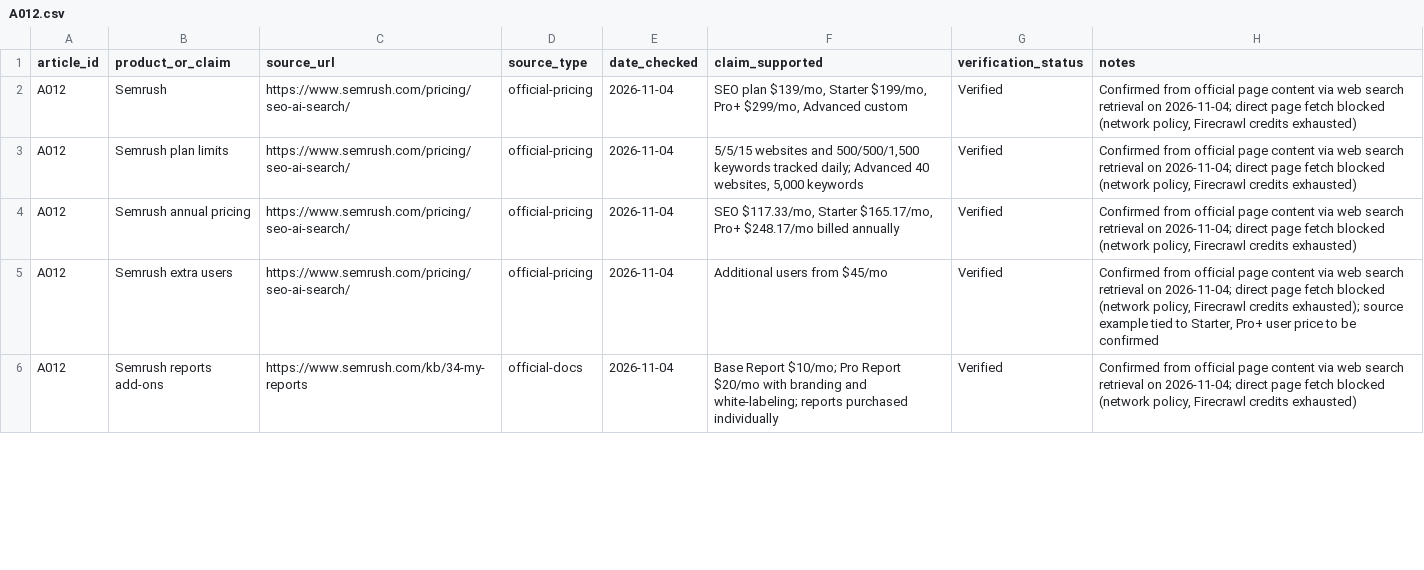
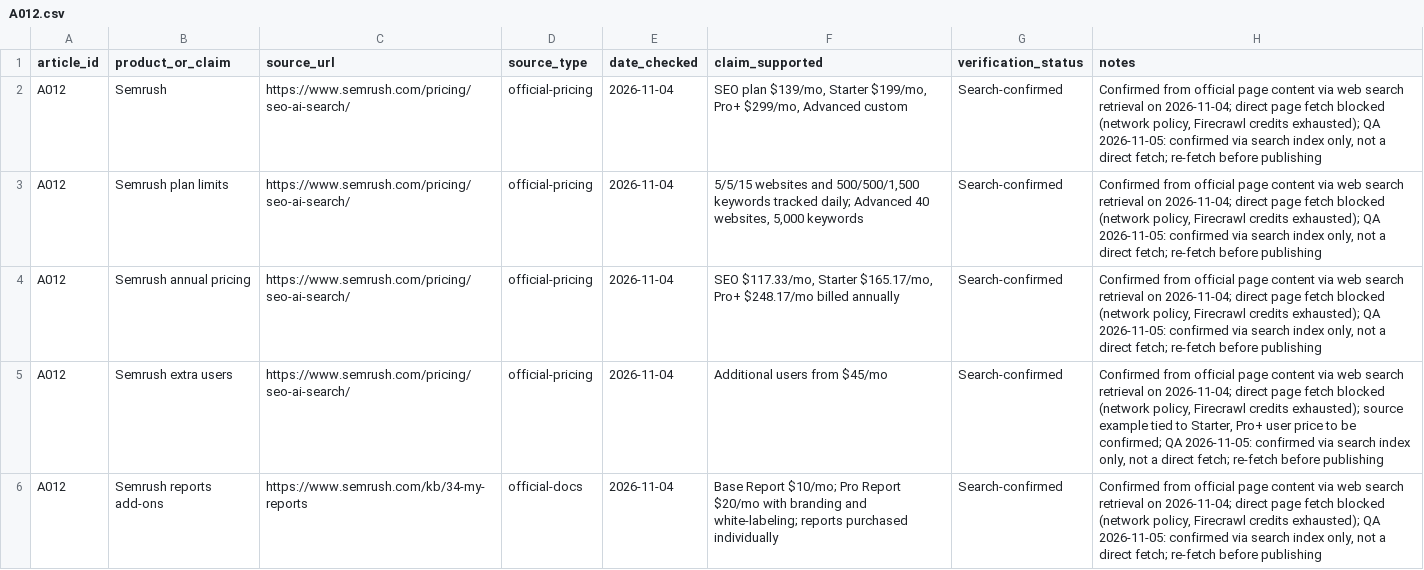
Before and after one commit to amitsinghs98/11-Microservice, a CSV file: growth-software-content-blueprint/strategy/research/A012.csv, drawn as a sheet; only a part is shown; the diff covers the shown part only.

```diff
--- a/growth-software-content-blueprint/strategy/research/A012.csv
+++ b/growth-software-content-blueprint/strategy/research/A012.csv
@@ -1,6 +1,6 @@
 article_id,product_or_claim,source_url,source_type,date_checked,claim_supported,verification_status,notes
-A012,Semrush,https://www.semrush.com/pricing/seo-ai-search/,official-pricing,2026-11-04,"SEO plan $139/mo, Starter $199/mo, Pro+ $299/mo, Advanced custom",Verified,"Confirmed from official page content via web search retrieval on 2026-11-04; direct page fetch blocked (network policy, Firecrawl credits exhausted)"
-A012,Semrush plan limits,https://www.semrush.com/pricing/seo-ai-search/,official-pricing,2026-11-04,"5/5/15 websites and 500/500/1,500 keywords tracked daily; Advanced 40 websites, 5,000 keywords",Verified,"Confirmed from official page content via web search retrieval on 2026-11-04; direct page fetch blocked (network policy, Firecrawl credits exhausted)"
-A012,Semrush annual pricing,https://www.semrush.com/pricing/seo-ai-search/,official-pricing,2026-11-04,"SEO $117.33/mo, Starter $165.17/mo, Pro+ $248.17/mo billed annually",Verified,"Confirmed from official page content via web search retrieval on 2026-11-04; direct page fetch blocked (network policy, Firecrawl credits exhausted)"
-A012,Semrush extra users,https://www.semrush.com/pricing/seo-ai-search/,official-pricing,2026-11-04,Additional users from $45/mo,Verified,"Confirmed from official page content via web search retrieval on 2026-11-04; direct page fetch blocked (network policy, Firecrawl credits exhausted); source example tied to Starter, Pro+ user price to be confirmed"
-A012,Semrush reports add-ons,https://www.semrush.com/kb/34-my-reports,official-docs,2026-11-04,Base Report $10/mo; Pro Report $20/mo with branding and white-labeling; reports purchased individually,Verified,"Confirmed from official page content via web search retrieval on 2026-11-04; direct page fetch blocked (network policy, Firecrawl credits exhausted)"
+A012,Semrush,https://www.semrush.com/pricing/seo-ai-search/,official-pricing,2026-11-04,"SEO plan $139/mo, Starter $199/mo, Pro+ $299/mo, Advanced custom",Search-confirmed,"Confirmed from official page content via web search retrieval on 2026-11-04; direct page fetch blocked (network policy, Firecrawl credits exhausted); QA 2026-11-05: confirmed via search index only, not a direct fetch; re-fetch before publishing"
+A012,Semrush plan limits,https://www.semrush.com/pricing/seo-ai-search/,official-pricing,2026-11-04,"5/5/15 websites and 500/500/1,500 keywords tracked daily; Advanced 40 websites, 5,000 keywords",Search-confirmed,"Confirmed from official page content via web search retrieval on 2026-11-04; direct page fetch blocked (network policy, Firecrawl credits exhausted); QA 2026-11-05: confirmed via search index only, not a direct fetch; re-fetch before publishing"
+A012,Semrush annual pricing,https://www.semrush.com/pricing/seo-ai-search/,official-pricing,2026-11-04,"SEO $117.33/mo, Starter $165.17/mo, Pro+ $248.17/mo billed annually",Search-confirmed,"Confirmed from official page content via web search retrieval on 2026-11-04; direct page fetch blocked (network policy, Firecrawl credits exhausted); QA 2026-11-05: confirmed via search index only, not a direct fetch; re-fetch before publishing"
+A012,Semrush extra users,https://www.semrush.com/pricing/seo-ai-search/,official-pricing,2026-11-04,Additional users from $45/mo,Search-confirmed,"Confirmed from official page content via web search retrieval on 2026-11-04; direct page fetch blocked (network policy, Firecrawl credits exhausted); source example tied to Starter, Pro+ user price to be confirmed; QA 2026-11-05: confirmed via search index only, not a direct fetch; re-fetch before publishing"
+A012,Semrush reports add-ons,https://www.semrush.com/kb/34-my-reports,official-docs,2026-11-04,Base Report $10/mo; Pro Report $20/mo with branding and white-labeling; reports purchased individually,Search-confirmed,"Confirmed from official page content via web search retrieval on 2026-11-04; direct page fetch blocked (network policy, Firecrawl credits exhausted); QA 2026-11-05: confirmed via search index only, not a direct fetch; re-fetch before publishing"
```
Also changed, not shown: 26 edited cells elsewhere in this file, growth-software-content-blueprint/strategy/research/A011.csv, growth-software-content-blueprint/strategy/research/A013.csv, 54 other files.
